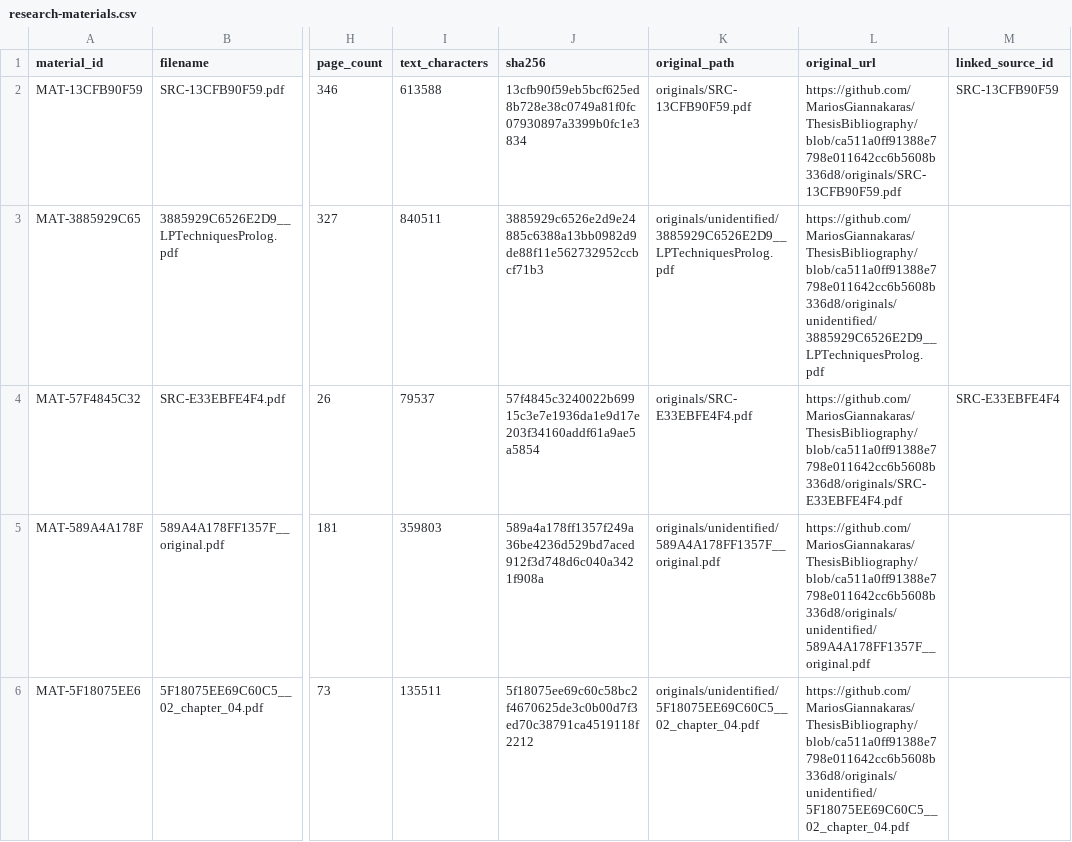
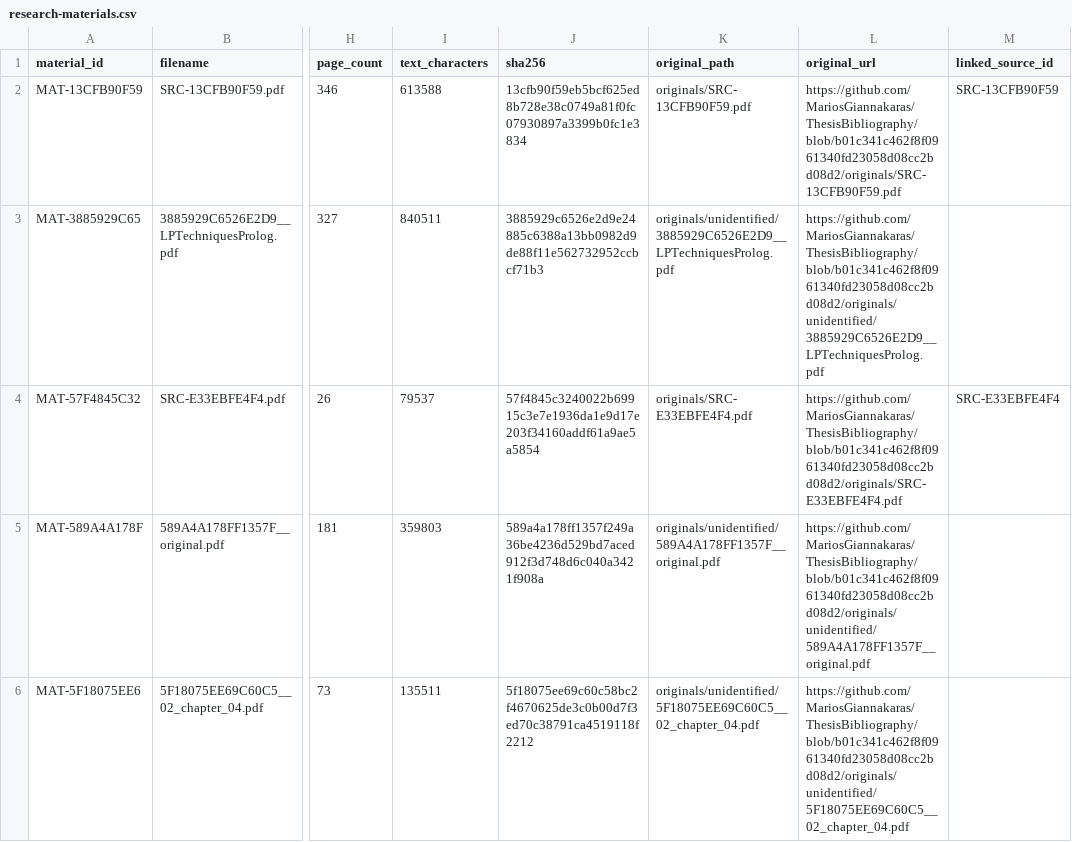
Before and after one commit to MariosGiannakaras/ThesisBibliography, a CSV file: research-corpus/catalog/research-materials.csv, drawn as a sheet; only a part is shown, gaps mark what is left out; the diff covers the shown part only; the diff names each change by its address in the sheet, - before the commit and + after, or states it on an @@ line.

```diff
--- a/research-corpus/catalog/research-materials.csv
+++ b/research-corpus/catalog/research-materials.csv
-L2 (original_url): https://github.com/MariosGiannakaras/ThesisBibliography/blob/ca511a0ff91388e7798e011642cc6b5608b336d8/originals/SRC-13CFB90F59.pdf
+L2 (original_url): https://github.com/MariosGiannakaras/ThesisBibliography/blob/b01c341c462f8f0961340fd23058d08cc2bd08d2/originals/SRC-13CFB90F59.pdf
-L3 (original_url): https://github.com/MariosGiannakaras/ThesisBibliography/blob/ca511a0ff91388e7798e011642cc6b5608b336d8/originals/unidentified/3885929C6526E2D9__LPTechniquesProlog.pdf
+L3 (original_url): https://github.com/MariosGiannakaras/ThesisBibliography/blob/b01c341c462f8f0961340fd23058d08cc2bd08d2/originals/unidentified/3885929C6526E2D9__LPTechniquesProlog.pdf
-L4 (original_url): https://github.com/MariosGiannakaras/ThesisBibliography/blob/ca511a0ff91388e7798e011642cc6b5608b336d8/originals/SRC-E33EBFE4F4.pdf
+L4 (original_url): https://github.com/MariosGiannakaras/ThesisBibliography/blob/b01c341c462f8f0961340fd23058d08cc2bd08d2/originals/SRC-E33EBFE4F4.pdf
-L5 (original_url): https://github.com/MariosGiannakaras/ThesisBibliography/blob/ca511a0ff91388e7798e011642cc6b5608b336d8/originals/unidentified/589A4A178FF1357F__original.pdf
+L5 (original_url): https://github.com/MariosGiannakaras/ThesisBibliography/blob/b01c341c462f8f0961340fd23058d08cc2bd08d2/originals/unidentified/589A4A178FF1357F__original.pdf
-L6 (original_url): https://github.com/MariosGiannakaras/ThesisBibliography/blob/ca511a0ff91388e7798e011642cc6b5608b336d8/originals/unidentified/5F18075EE69C60C5__02_chapter_04.pdf
+L6 (original_url): https://github.com/MariosGiannakaras/ThesisBibliography/blob/b01c341c462f8f0961340fd23058d08cc2bd08d2/originals/unidentified/5F18075EE69C60C5__02_chapter_04.pdf
```
Also changed, not shown: 14 edited cells elsewhere in this file, research-corpus/catalog/originals-index.csv, 43 other files.
